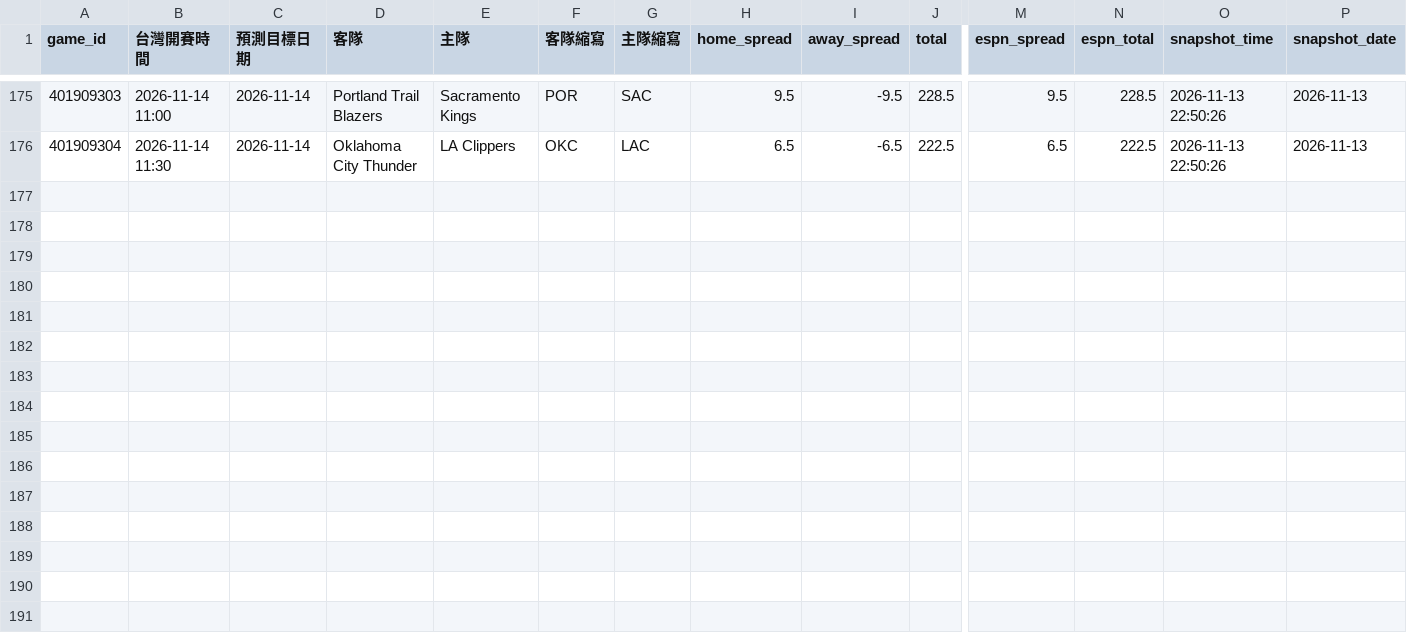
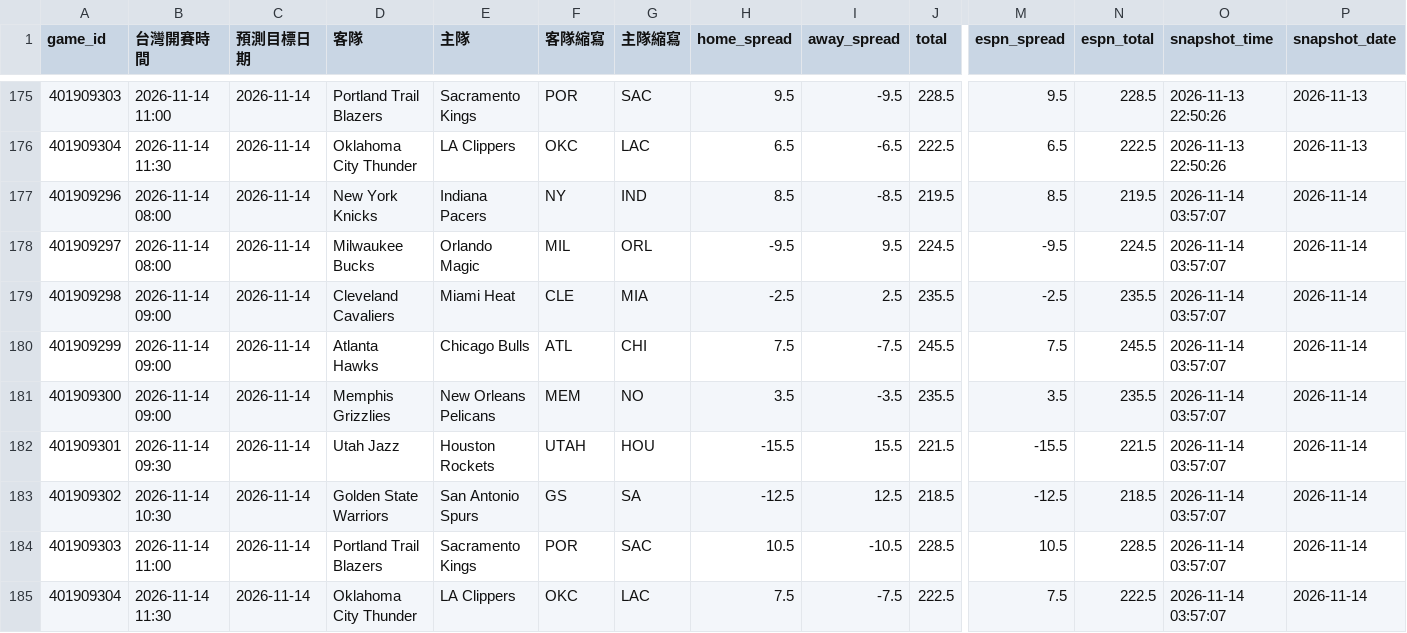
Before and after one commit to zxbcv2689-source/NBA-betting-project, a CSV file: data/line_snapshots.csv, drawn as a sheet; only a part is shown, gaps mark what is left out; rows hold the shown columns only; the diff names each change by its address in the sheet, - before the commit and + after, or states it on an @@ line.

```diff
--- a/data/line_snapshots.csv
+++ b/data/line_snapshots.csv
+row 177: 401909296 | 2026-11-14 08:00 | 2026-11-14 | New York Knicks | Indiana Pacers | NY | IND | 8.5 | -8.5 | 219.5 | 8.5 | 219.5 | 2026-11-14 03:57:07 | 2026-11-14
+row 178: 401909297 | 2026-11-14 08:00 | 2026-11-14 | Milwaukee Bucks | Orlando Magic | MIL | ORL | -9.5 | 9.5 | 224.5 | -9.5 | 224.5 | 2026-11-14 03:57:07 | 2026-11-14
+row 179: 401909298 | 2026-11-14 09:00 | 2026-11-14 | Cleveland Cavaliers | Miami Heat | CLE | MIA | -2.5 | 2.5 | 235.5 | -2.5 | 235.5 | 2026-11-14 03:57:07 | 2026-11-14
+row 180: 401909299 | 2026-11-14 09:00 | 2026-11-14 | Atlanta Hawks | Chicago Bulls | ATL | CHI | 7.5 | -7.5 | 245.5 | 7.5 | 245.5 | 2026-11-14 03:57:07 | 2026-11-14
+row 181: 401909300 | 2026-11-14 09:00 | 2026-11-14 | Memphis Grizzlies | New Orleans Pelicans | MEM | NO | 3.5 | -3.5 | 235.5 | 3.5 | 235.5 | 2026-11-14 03:57:07 | 2026-11-14
+row 182: 401909301 | 2026-11-14 09:30 | 2026-11-14 | Utah Jazz | Houston Rockets | UTAH | HOU | -15.5 | 15.5 | 221.5 | -15.5 | 221.5 | 2026-11-14 03:57:07 | 2026-11-14
+row 183: 401909302 | 2026-11-14 10:30 | 2026-11-14 | Golden State Warriors | San Antonio Spurs | GS | SA | -12.5 | 12.5 | 218.5 | -12.5 | 218.5 | 2026-11-14 03:57:07 | 2026-11-14
+row 184: 401909303 | 2026-11-14 11:00 | 2026-11-14 | Portland Trail Blazers | Sacramento Kings | POR | SAC | 10.5 | -10.5 | 228.5 | 10.5 | 228.5 | 2026-11-14 03:57:07 | 2026-11-14
+row 185: 401909304 | 2026-11-14 11:30 | 2026-11-14 | Oklahoma City Thunder | LA Clippers | OKC | LAC | 7.5 | -7.5 | 222.5 | 7.5 | 222.5 | 2026-11-14 03:57:07 | 2026-11-14
```
Also changed, not shown: data/auto_injury_adjustments.csv, data/espn_day_cache.csv, 2 other files.
